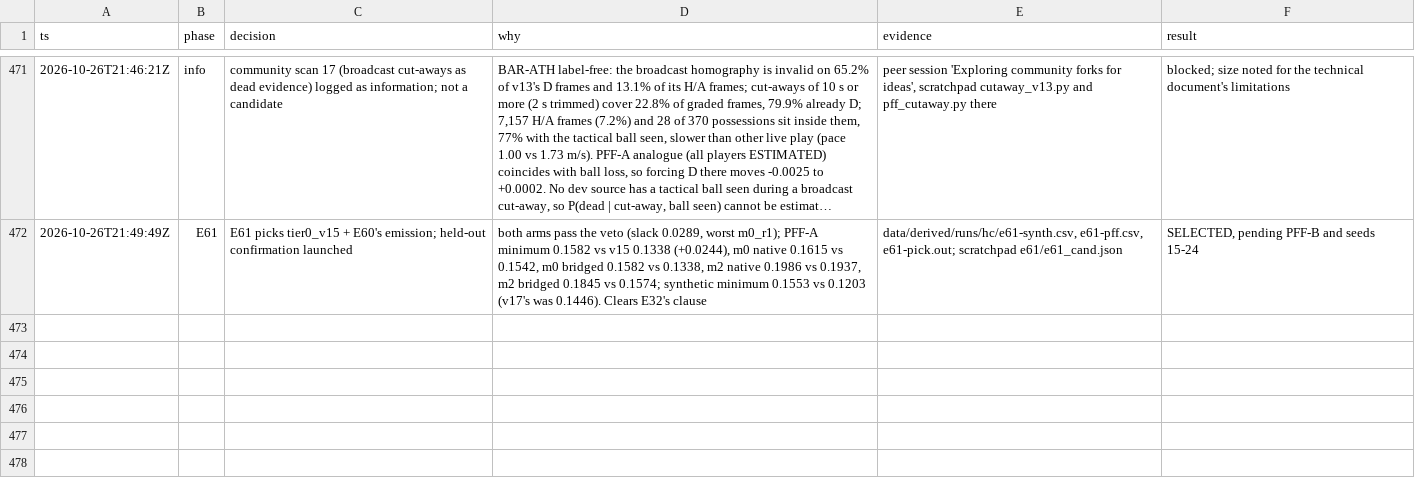
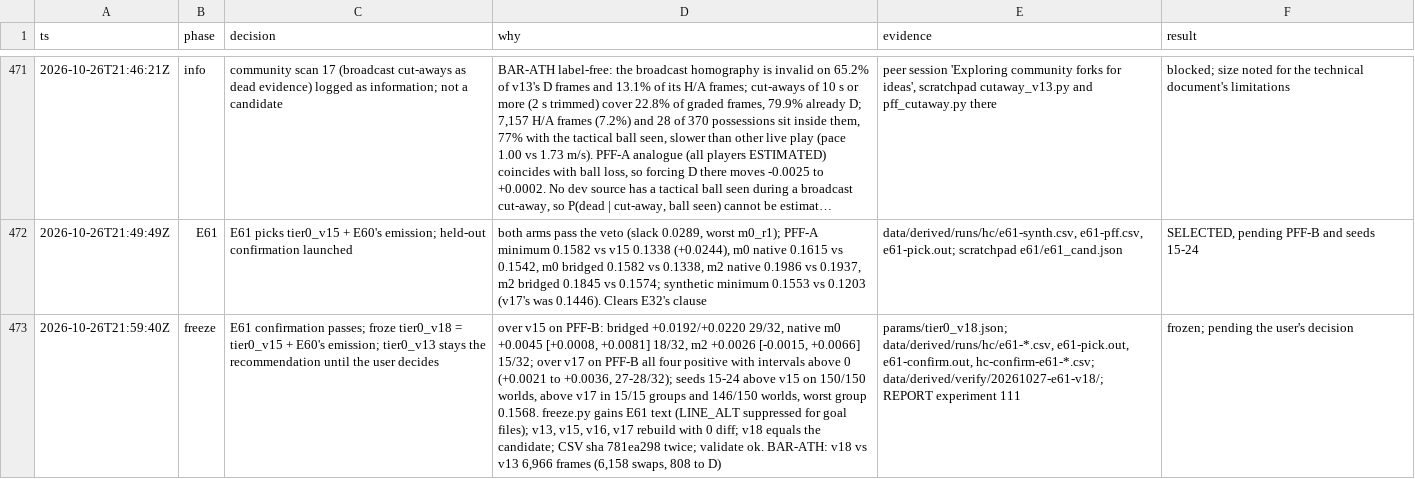
Before and after one commit to shishirmehto/more-than-a-hack-2027, a TSV file: .audit/hillclimb-2026-10-24.tsv, drawn as a sheet; only a part is shown, gaps mark what is left out; long unchanged cells end in …; the diff names each change by its address in the sheet, - before the commit and + after, or states it on an @@ line.

Commit message:
Freeze tier0_v18 from E61: v15's dead line and the goalward term add up
E61 put E60's emission on tier0_v15. Rule v2b raised the PFF-A minimum from
0.1338 to 0.1582. Against tier0_v17 it wins on all four held-out PFF
comparisons, by 0.0021 to 0.0036 with intervals above 0, and it sits above
v17 in all 15 synthetic groups. tier0_v13 stays the recommendation until the
user decides.

```diff
--- a/.audit/hillclimb-2026-10-24.tsv
+++ b/.audit/hillclimb-2026-10-24.tsv
+row 473: 2026-10-26T21:59:40Z | freeze | E61 confirmation passes; froze tier0_v18 = tier0_v15 + E60's emission; tier0_v13 stays the recommendation until the user decides | over v15 on PFF-B: bridged +0.0192/+0.0220 29/32, native m0 +0.0045 [+0.0008, +0.0081] 18/32, m2 +0.0026 [-0.0015, +0.0066] 15/32; over v17 on PFF-B all four positive with intervals above 0 (+0.0021 to +0.0036, 27-28/32); seeds 15-24 above v15 on 150/150 worlds, above v17 in 15/15 groups and 146/150 worlds, worst group 0.1568. freeze.py gains E61 text (LINE_ALT suppressed for goal files); v13, v15, v16, v17 rebuild with 0 diff; v18 equals the candidate; CSV sha 781ea298 twice; validate ok. BAR-ATH: v18 vs v13 6,966 frames (6,158 swaps, 808 to D) | params/tier0_v18.json; data/derived/runs/hc/e61-*.csv, e61-pick.out, e61-confirm.out, hc-confirm-e61-*.csv; data/derived/verify/20261027-e61-v18/; REPORT experiment 111 | frozen; pending the user's decision
```
Also changed, not shown: 4 other files.
